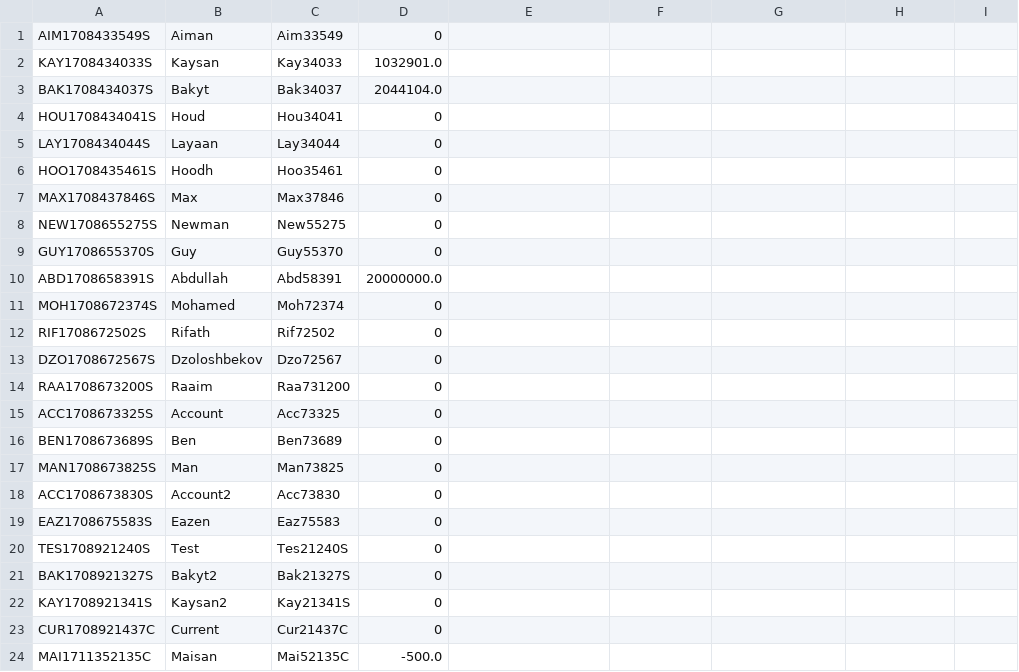
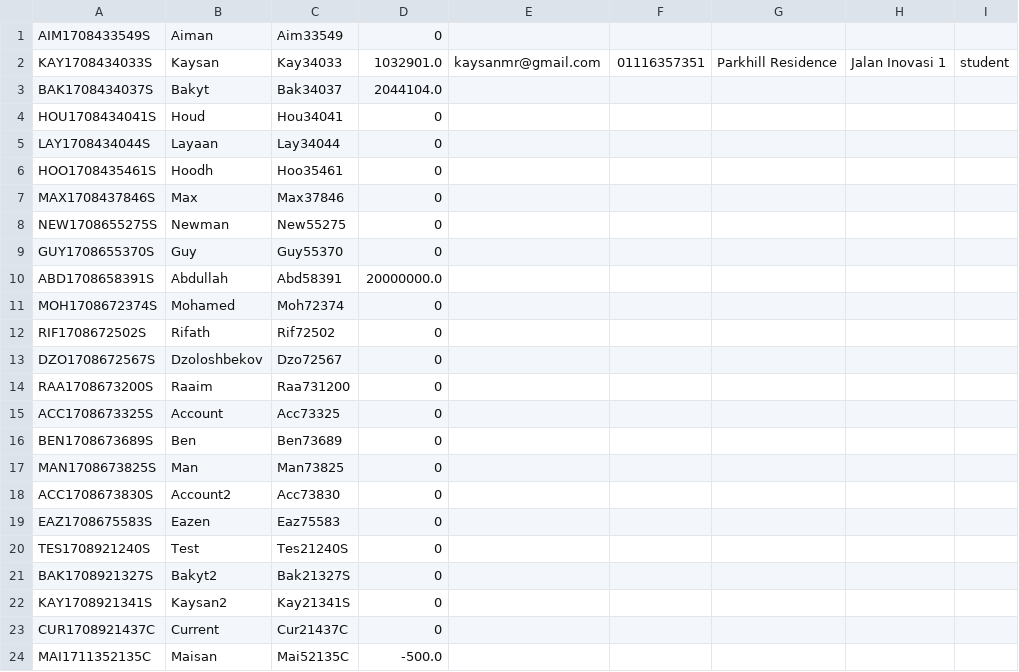
Before and after one commit to KaysanMR/banksys, a CSV file: accounts.csv, drawn as a sheet.

Commit message:
add function to add additional info to account

```diff
--- a/accounts.csv
+++ b/accounts.csv
@@ -1,3 +1,3 @@
 AIM1708433549S,Aiman,Aim33549,0
-KAY1708434033S,Kaysan,Kay34033,1032901.0
+KAY1708434033S,Kaysan,Kay34033,1032901.0,kaysanmr@gmail.com,01116357351,Parkhill Residence, Jalan Inovasi 1,student,
 BAK1708434037S,Bakyt,Bak34037,2044104.0
```
Also changed, not shown: 2 other files.
